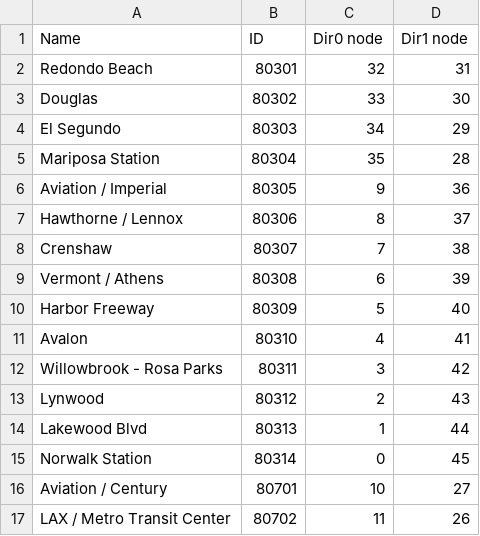
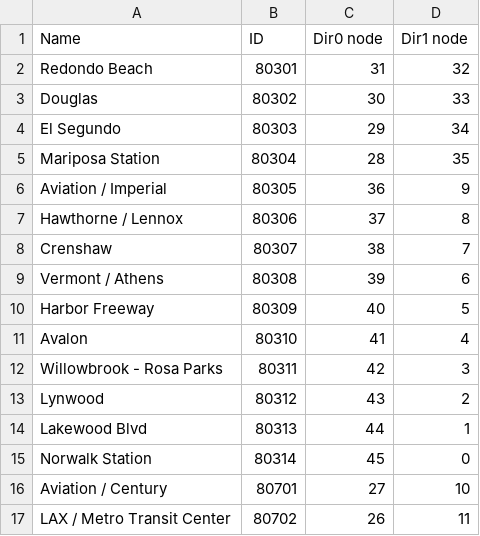
Before and after one commit to winston-de/la_metro_live, a CSV file: mappings/Train mappings - Combined C_K.csv, drawn as a sheet; only a part is shown; the diff covers the shown part only.

```diff
--- a/mappings/Train mappings - Combined C_K.csv
+++ b/mappings/Train mappings - Combined C_K.csv
@@ -1,17 +1,17 @@
 Name,ID,Dir0 node,Dir1 node
-Redondo Beach,80301,32,31
-Douglas,80302,33,30
-El Segundo,80303,34,29
-Mariposa Station,80304,35,28
-Aviation / Imperial,80305,9,36
-Hawthorne / Lennox,80306,8,37
-Crenshaw,80307,7,38
-Vermont / Athens,80308,6,39
-Harbor Freeway,80309,5,40
-Avalon,80310,4,41
-Willowbrook - Rosa Parks,80311,3,42
-Lynwood,80312,2,43
-Lakewood Blvd,80313,1,44
-Norwalk Station,80314,0,45
-Aviation / Century,80701,10,27
-LAX / Metro Transit Center,80702,11,26
+Redondo Beach,80301,31,32
+Douglas,80302,30,33
+El Segundo,80303,29,34
+Mariposa Station,80304,28,35
+Aviation / Imperial,80305,36,9
+Hawthorne / Lennox,80306,37,8
+Crenshaw,80307,38,7
+Vermont / Athens,80308,39,6
+Harbor Freeway,80309,40,5
+Avalon,80310,41,4
+Willowbrook - Rosa Parks,80311,42,3
+Lynwood,80312,43,2
+Lakewood Blvd,80313,44,1
+Norwalk Station,80314,45,0
+Aviation / Century,80701,27,10
+LAX / Metro Transit Center,80702,26,11
```
Also changed, not shown: 14 edited cells elsewhere in this file, mappings/Train mappings - Combined A_E.csv, 8 other files.
